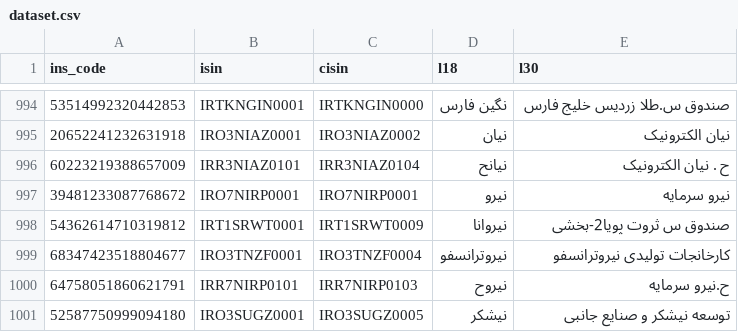
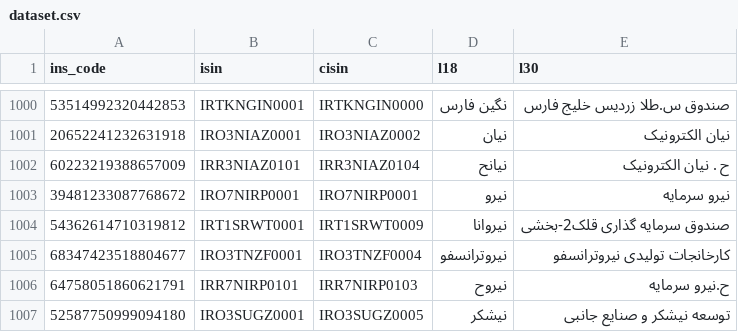
Before and after one commit to 5j9/tsetmc, a CSV file: tsetmc/dataset/dataset.csv, drawn as a sheet; only a part is shown, gaps mark what is left out; the diff covers the shown part only.

```diff
--- a/tsetmc/dataset/dataset.csv
+++ b/tsetmc/dataset/dataset.csv
@@ -997,3 +1003,3 @@
 39481233087768672,IRO7NIRP0001,IRO7NIRP0001,نیرو,نیرو سرمایه
-54362614710319812,IRT1SRWT0001,IRT1SRWT0009,نیروانا,صندوق س ثروت پویا2-بخشی
+54362614710319812,IRT1SRWT0001,IRT1SRWT0009,نیروانا,صندوق سرمایه گذاری قلک2-بخشی
 68347423518804677,IRO3TNZF0001,IRO3TNZF0004,نیروترانسفو,کارخانجات تولیدی نیروترانسفو
```
Also changed, not shown: 8 added rows and 8 edited cells elsewhere in this file, 1 other file.
